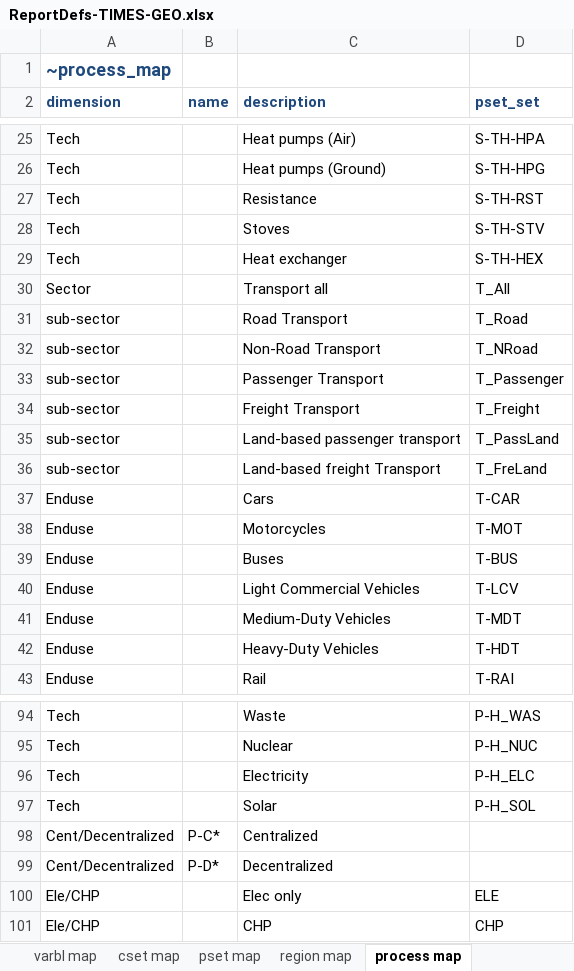
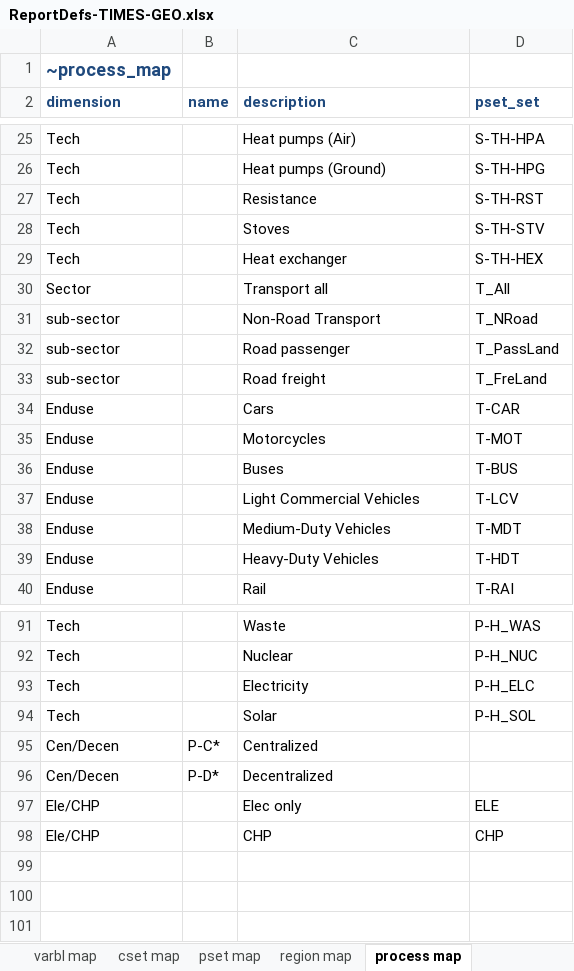
Before and after one commit to akanudia/TIMES-GEO, an Excel workbook: ReportDefs-TIMES-GEO.xlsx, sheet process map, drawn as a sheet; only a part is shown, gaps mark what is left out; values as stored, in another font and other column widths than the file's, no borders; removed rows and columns are numbered as before the commit, all else as after; the diff names each change by its address in the sheet, - before the commit and + after, or states it on an @@ line.

```diff
--- a/ReportDefs-TIMES-GEO.xlsx (sheet process map)
+++ b/ReportDefs-TIMES-GEO.xlsx (sheet process map)
-row 31: sub-sector |  | Road Transport | T_Road
-row 33: sub-sector |  | Passenger Transport | T_Passenger
-row 34: sub-sector |  | Freight Transport | T_Freight
-C32 (description): Land-based passenger transport
+C32 (description): Road passenger
-C33 (description): Land-based freight Transport
+C33 (description): Road freight
-A95:A96 (dimension): Cent/Decentralized
+A95:A96 (dimension): Cen/Decen
```
Also changed, not shown: 1 other file.
